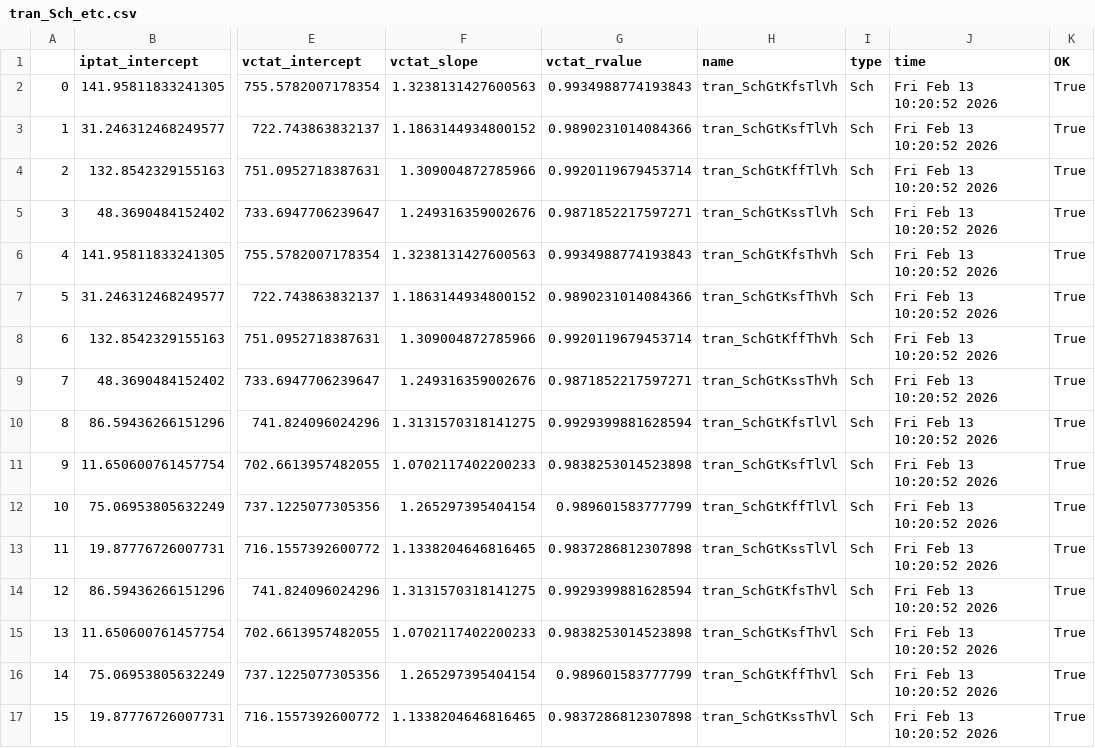
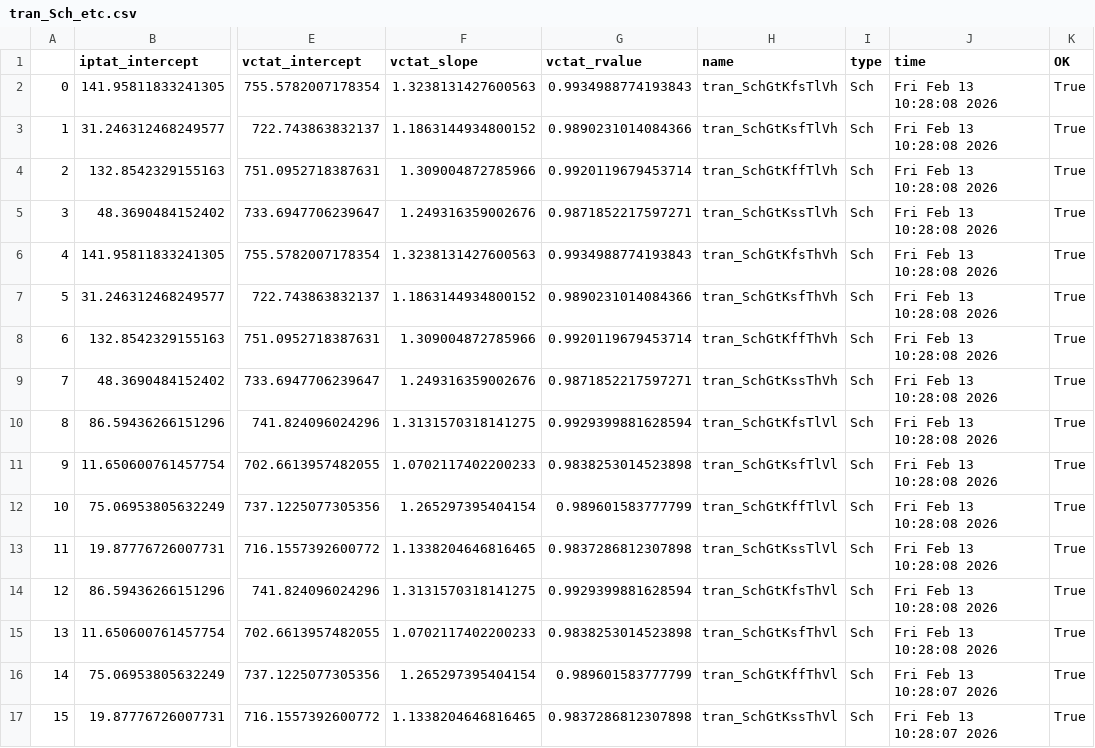
Before and after one commit to analogicus/lelo_gr02_sky130a, a CSV file: sim/BANDGAP/results/tran_Sch_etc.csv, drawn as a sheet; only a part is shown, gaps mark what is left out; the diff names each change by its address in the sheet, - before the commit and + after, or states it on an @@ line.

Commit message:
Fix image sizing and add simulation results

```diff
--- a/sim/BANDGAP/results/tran_Sch_etc.csv
+++ b/sim/BANDGAP/results/tran_Sch_etc.csv
-J2:J15 (time): Fri Feb 13 10:20:52 2026
+J2:J15 (time): Fri Feb 13 10:28:08 2026
-J16:J17 (time): Fri Feb 13 10:20:52 2026
+J16:J17 (time): Fri Feb 13 10:28:07 2026
```
Also changed, not shown: sim/BANDGAP/results/tran_Sch_mc.csv, sim/BANDGAP/results/tran_Sch_typical.csv, 5 other files.
